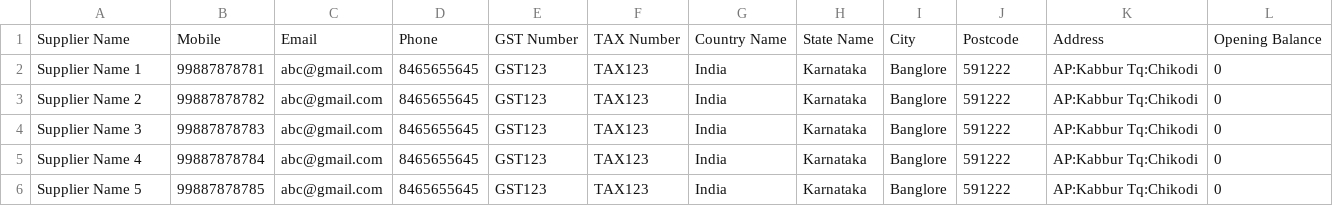
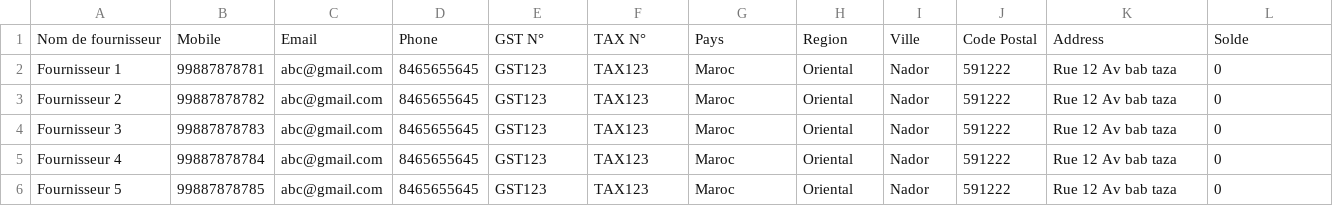
Before and after one commit to YassirBrs/pos, a CSV file: uploads/csv/examples/import-suppliers-example.csv, drawn as a sheet; removed rows and columns are numbered as before the commit, all else as after; the diff names each change by its address in the sheet, - before the commit and + after, or states it on an @@ line.

```diff
--- a/uploads/csv/examples/import-suppliers-example.csv
+++ b/uploads/csv/examples/import-suppliers-example.csv
-row 1: Supplier Name | Mobile | Email | Phone | GST Number | TAX Number | Country Name | State Name | City | Postcode | Address | Opening Balance
+row 1: Nom de fournisseur | Mobile | Email | Phone | GST N° | TAX N° | Pays | Region | Ville | Code Postal | Address | Solde
-A2: Supplier Name 1
+A2: Fournisseur 1
-G2:G6: India
+G2:G6: Maroc
-H2:H6: Karnataka
+H2:H6: Oriental
-I2:I6: Banglore
+I2:I6: Nador
-K2:K6: AP:Kabbur Tq:Chikodi
+K2:K6: Rue 12 Av bab taza
-A3: Supplier Name 2
+A3: Fournisseur 2
-A4: Supplier Name 3
+A4: Fournisseur 3
-A5: Supplier Name 4
+A5: Fournisseur 4
-A6: Supplier Name 5
+A6: Fournisseur 5
```
Also changed, not shown: uploads/csv/examples/import-customers-example.csv, uploads/csv/examples/import-items-example.csv, 5 other files.
